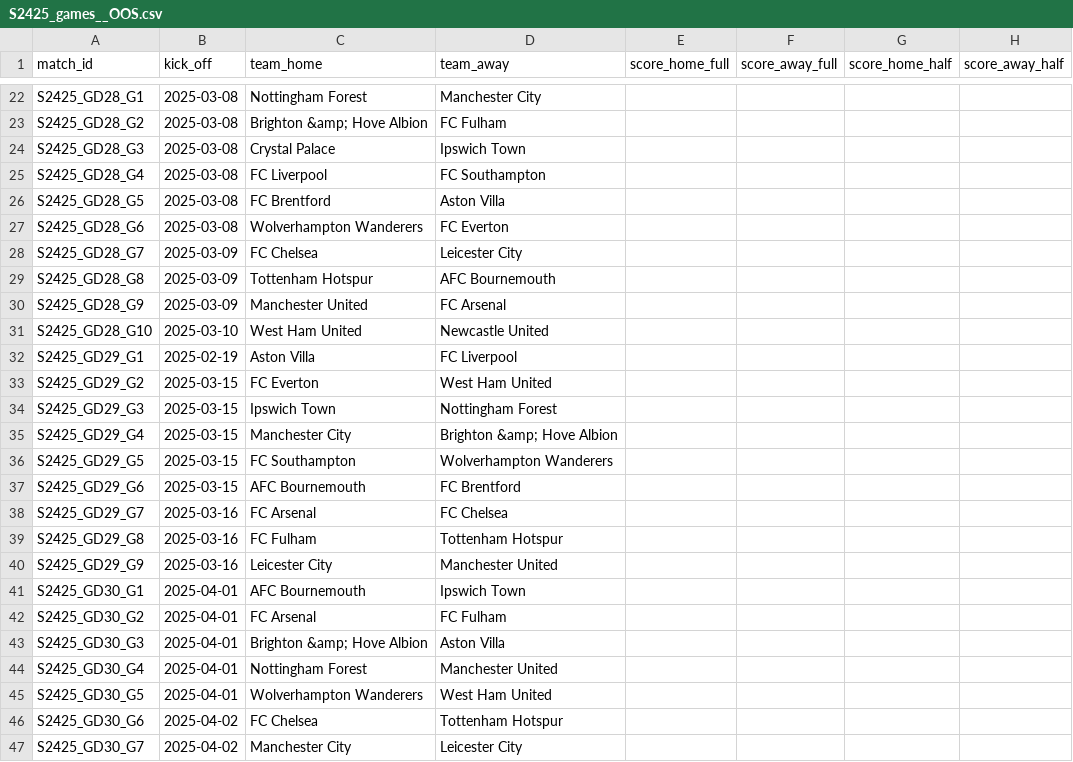
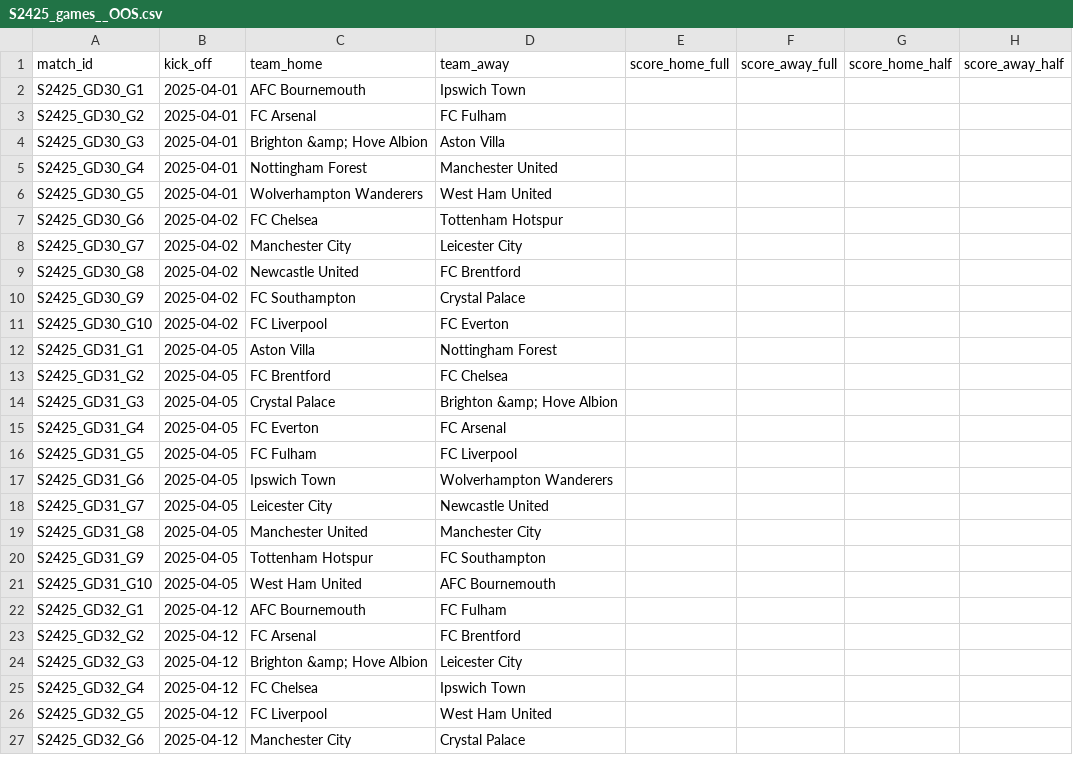
Before and after one commit to AlexAndorra/football-modeling, a CSV file: 10_data/100_RawData/premier-league/S2425_games__OOS.csv, drawn as a sheet; only a part is shown, gaps mark what is left out; the shorter side is filled out with more unchanged rows; the diff covers the shown part only; the diff names each change by its address in the sheet, - before the commit and + after, or states it on an @@ line.

```diff
--- a/10_data/100_RawData/premier-league/S2425_games__OOS.csv
+++ b/10_data/100_RawData/premier-league/S2425_games__OOS.csv
-row 22: S2425_GD28_G1 | 2025-03-08 | Nottingham Forest | Manchester City
-row 23: S2425_GD28_G2 | 2025-03-08 | Brighton &amp; Hove Albion | FC Fulham
-row 24: S2425_GD28_G3 | 2025-03-08 | Crystal Palace | Ipswich Town
-row 25: S2425_GD28_G4 | 2025-03-08 | FC Liverpool | FC Southampton
-row 26: S2425_GD28_G5 | 2025-03-08 | FC Brentford | Aston Villa
-row 27: S2425_GD28_G6 | 2025-03-08 | Wolverhampton Wanderers | FC Everton
-row 28: S2425_GD28_G7 | 2025-03-09 | FC Chelsea | Leicester City
-row 29: S2425_GD28_G8 | 2025-03-09 | Tottenham Hotspur | AFC Bournemouth
-row 30: S2425_GD28_G9 | 2025-03-09 | Manchester United | FC Arsenal
-row 31: S2425_GD28_G10 | 2025-03-10 | West Ham United | Newcastle United
-row 32: S2425_GD29_G1 | 2025-02-19 | Aston Villa | FC Liverpool
-row 33: S2425_GD29_G2 | 2025-03-15 | FC Everton | West Ham United
-row 34: S2425_GD29_G3 | 2025-03-15 | Ipswich Town | Nottingham Forest
-row 35: S2425_GD29_G4 | 2025-03-15 | Manchester City | Brighton &amp; Hove Albion
-row 36: S2425_GD29_G5 | 2025-03-15 | FC Southampton | Wolverhampton Wanderers
-row 37: S2425_GD29_G6 | 2025-03-15 | AFC Bournemouth | FC Brentford
-row 38: S2425_GD29_G7 | 2025-03-16 | FC Arsenal | FC Chelsea
-row 39: S2425_GD29_G8 | 2025-03-16 | FC Fulham | Tottenham Hotspur
-row 40: S2425_GD29_G9 | 2025-03-16 | Leicester City | Manchester United
```
Also changed, not shown: 20 removed rows elsewhere in this file, 10_data/100_RawData/bundesliga/S2425_games__OOS.csv, 10_data/100_RawData/la-liga/S2425_games__OOS.csv, 1 other file.
